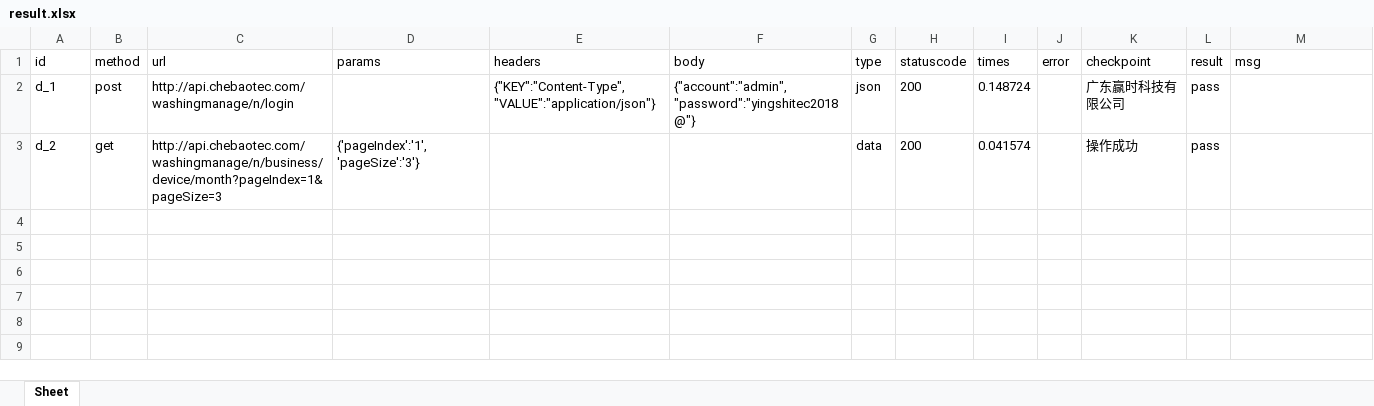
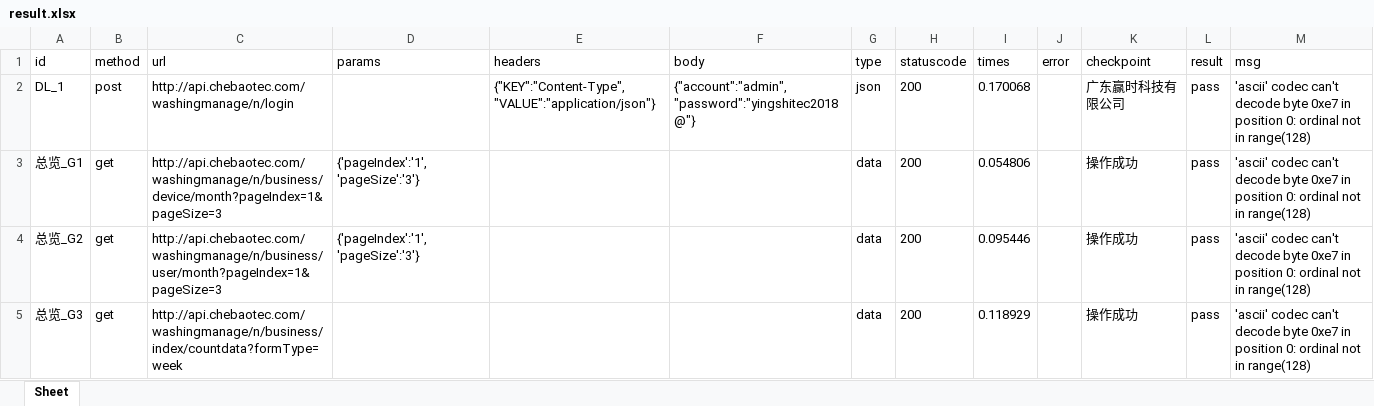
Before and after one commit to fangjiantan/PostTest, an Excel workbook: report/result.xlsx, sheet Sheet, drawn as a sheet; values as stored, in another font and other column widths than the file's, no borders; the diff names each change by its address in the sheet, - before the commit and + after, or states it on an @@ line.

```diff
--- a/report/result.xlsx (sheet Sheet)
+++ b/report/result.xlsx (sheet Sheet)
-A2 (id): d_1
+A2 (id): DL_1
-I2 (times): 0.148724
+I2 (times): 0.170068
-M2:M3 (msg): (empty)
+M2:M3 (msg): 'ascii' codec can't decode byte 0xe7 in position 0: ordinal not in range(128)
-A3 (id): d_2
+A3 (id): 总览_G1
-I3 (times): 0.041574
+I3 (times): 0.054806
+row 4: 总览_G2 | get | http://api.chebaotec.com/washingmanage/n/business/user/month?pageIndex=1&pageSize=3 | {'pageIndex':'1','pageSize':'3'} |  |  | data | 200 | 0.095446 |  | 操作成功 | pass | 'ascii' codec can't decode byte 0xe7 in position 0: ordinal not in range(128)
+row 5: 总览_G3 | get | http://api.chebaotec.com/washingmanage/n/business/index/countdata?formType=week |  |  |  | data | 200 | 0.118929 |  | 操作成功 | pass | 'ascii' codec can't decode byte 0xe7 in position 0: ordinal not in range(128)
```
Also changed, not shown: Testcase/demo_api.xlsx, 1 other file.
